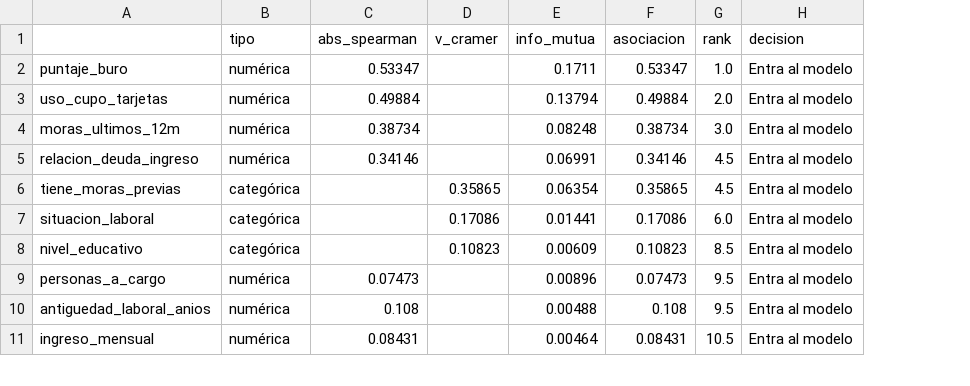
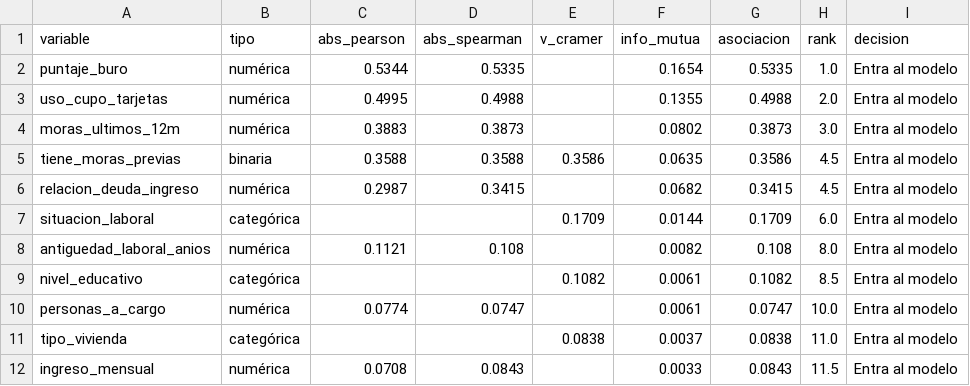
Before and after one commit to dapovedag/proyecto_integrador, a CSV file: db/processed/ranking_variables.csv, drawn as a sheet; only a part is shown; removed rows and columns are numbered as before the commit, all else as after; the diff covers the shown part only; the diff names each change by its address in the sheet, - before the commit and + after, or states it on an @@ line.

Commit message:
feat(datos): HU-03 HU-04 HU-33 HU-35 notebooks 03 y 04 ejecutados sobre credit_risk
Limpieza reproducible (144 duplicados, 24 edades imposibles, 12.000 clientes),
imputación solo con train, 6 derivadas, One-Hot/Ordinal, MinMax vs Standard,
selección (Spearman, IM, bosque), PCA documentado. EDA con DuckDB, verbos dplyr
en pandas encadenado, Matplotlib/Seaborn/plotnine, Pearson/Spearman/V de Cramér,
atípicos IQR/z con capping p1-p99, PCA 2D y ranking. 61 figuras nativas.
HU-36 al backlog: evaluar variables de señal débil en v2.1.

```diff
--- a/db/processed/ranking_variables.csv
+++ b/db/processed/ranking_variables.csv
+column C (abs_pearson), rows 2-4: 0.5344 | 0.4995 | 0.3883; row 6: 0.2987; row 10: 0.0774; row 12: 0.0708
-A1: (empty)
+A1: variable
-D2 (abs_spearman): 0.53347
+D2 (abs_spearman): 0.5335
-F2 (info_mutua): 0.1711
+F2 (info_mutua): 0.1654
-G2 (asociacion): 0.53347
+G2 (asociacion): 0.5335
-D3 (abs_spearman): 0.49884
+D3 (abs_spearman): 0.4988
-F3 (info_mutua): 0.13794
+F3 (info_mutua): 0.1355
-G3 (asociacion): 0.49884
+G3 (asociacion): 0.4988
-D4 (abs_spearman): 0.38734
+D4 (abs_spearman): 0.3873
-F4 (info_mutua): 0.08248
+F4 (info_mutua): 0.0802
-G4 (asociacion): 0.38734
+G4 (asociacion): 0.3873
+row 5: tiene_moras_previas | binaria | 0.3588 | 0.3588 | 0.3586 | 0.0635 | 0.3586 | 4.5 | Entra al modelo
-D6 (abs_spearman): 0.34146
+D6 (abs_spearman): 0.3415
-F6 (info_mutua): 0.06991
+F6 (info_mutua): 0.0682
-G6 (asociacion): 0.34146
+G6 (asociacion): 0.3415
-row 6: tiene_moras_previas | categórica |  | 0.35865 | 0.06354 | 0.35865 | 4.5 | Entra al modelo
-E7 (v_cramer): 0.17086
+E7 (v_cramer): 0.1709
-F7 (info_mutua): 0.01441
+F7 (info_mutua): 0.0144
-G7 (asociacion): 0.17086
+G7 (asociacion): 0.1709
+row 8: antiguedad_laboral_anios | numérica | 0.1121 | 0.108 |  | 0.0082 | 0.108 | 8.0 | Entra al modelo
-E9 (v_cramer): 0.10823
+E9 (v_cramer): 0.1082
-F9 (info_mutua): 0.00609
+F9 (info_mutua): 0.0061
-G9 (asociacion): 0.10823
+G9 (asociacion): 0.1082
-D10 (abs_spearman): 0.07473
+D10 (abs_spearman): 0.0747
-F10 (info_mutua): 0.00896
+F10 (info_mutua): 0.0061
-G10 (asociacion): 0.07473
+G10 (asociacion): 0.0747
-H10 (rank): 9.5
+H10 (rank): 10.0
-row 10: antiguedad_laboral_anios | numérica | 0.108 |  | 0.00488 | 0.108 | 9.5 | Entra al modelo
+row 11: tipo_vivienda | categórica |  |  | 0.0838 | 0.0037 | 0.0838 | 11.0 | Entra al modelo
-D12 (abs_spearman): 0.08431
+D12 (abs_spearman): 0.0843
-F12 (info_mutua): 0.00464
+F12 (info_mutua): 0.0033
-G12 (asociacion): 0.08431
+G12 (asociacion): 0.0843
-H12 (rank): 10.5
+H12 (rank): 11.5
```
Also changed, not shown: 5 added rows, 6 removed rows and 28 edited cells elsewhere in this file, 7 other files.
